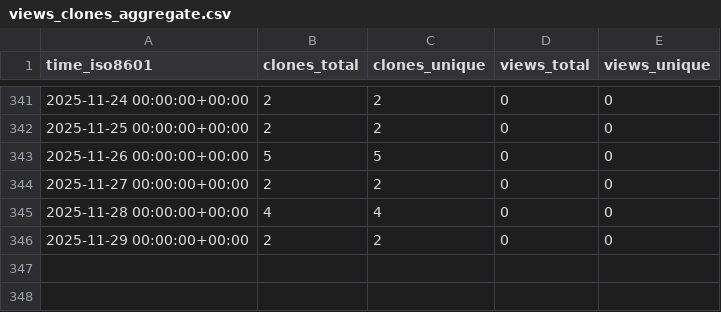
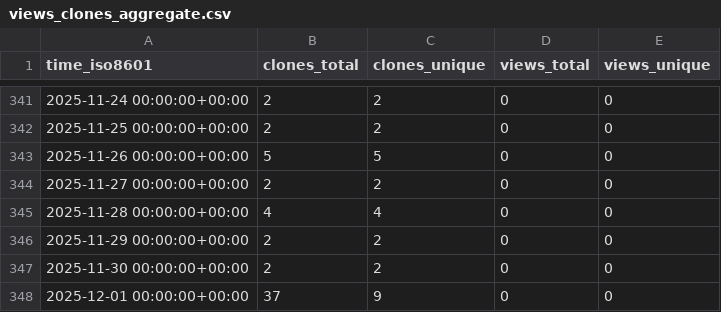
Before and after one commit to cubicleguy/ess_accl_ros1_driver, a CSV file: cubicleguy/ess_accl_ros1_driver/ghrs-data/views_clones_aggregate.csv, drawn as a sheet; only a part is shown, gaps mark what is left out; the diff names each change by its address in the sheet, - before the commit and + after, or states it on an @@ line.

```diff
--- a/cubicleguy/ess_accl_ros1_driver/ghrs-data/views_clones_aggregate.csv
+++ b/cubicleguy/ess_accl_ros1_driver/ghrs-data/views_clones_aggregate.csv
+row 347: 2025-11-30 00:00:00+00:00 | 2 | 2 | 0 | 0
+row 348: 2025-12-01 00:00:00+00:00 | 37 | 9 | 0 | 0
```
Also changed, not shown: 1 other file.
